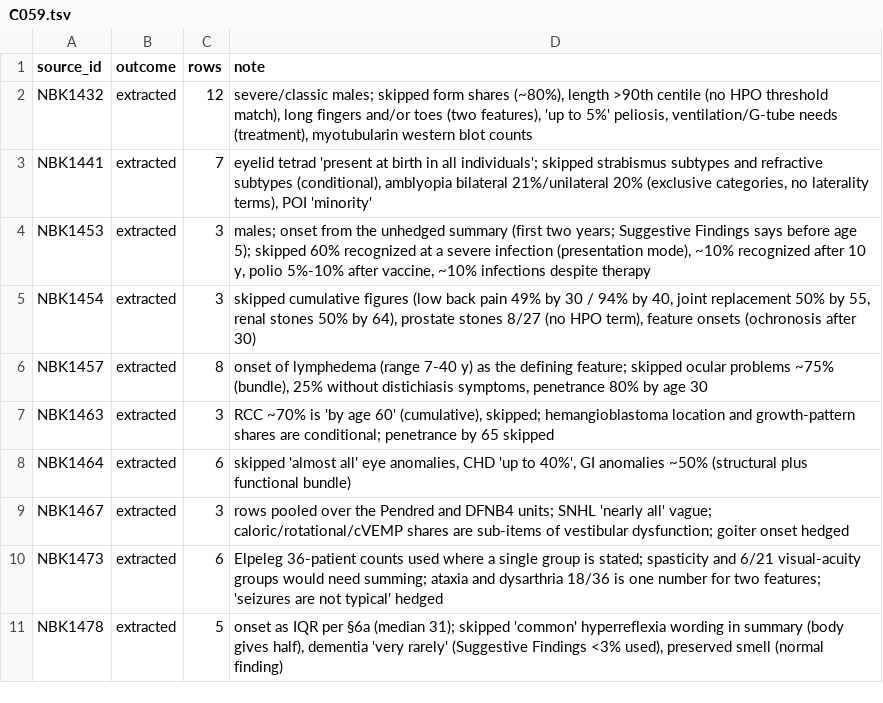
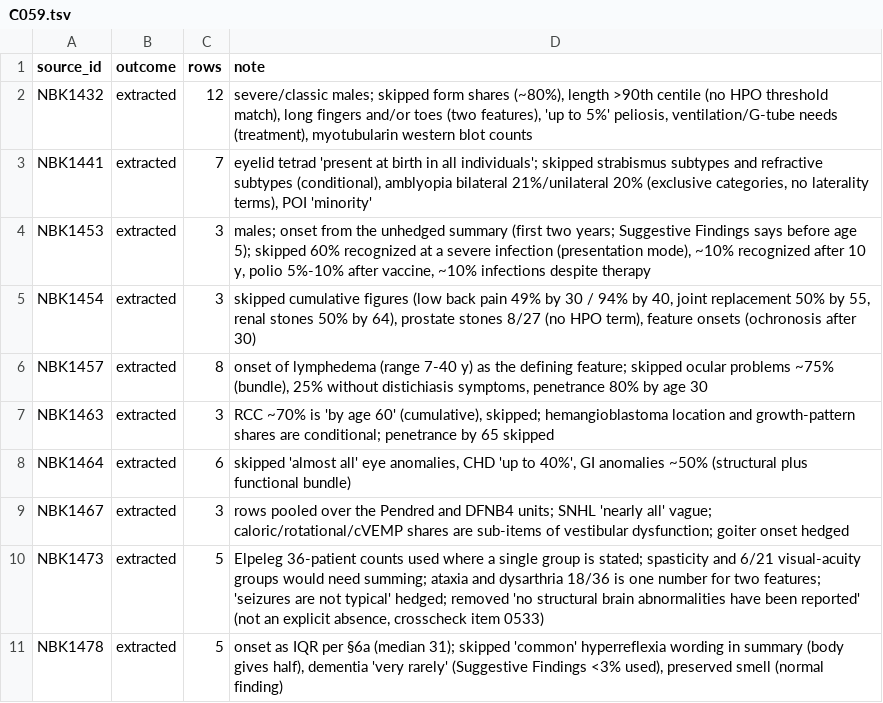
Before and after one commit to MateAlv/diagnostic.ar-training, a TSV file: data/lit-extract/notes/C059.tsv, drawn as a sheet.

Commit message:
lit crosscheck v1: adjudicate the 29 disagreements (26 ours correct, 2 both acceptable, 1 row removed from C059), score files, analysis and log
715/744 agree. Error rate 1/744 (Wilson 95% CI 0.02%-0.76%). Adds scripts/tools/claude_reextract.py, the Haiku checker wrapper.

```diff
--- a/data/lit-extract/notes/C059.tsv
+++ b/data/lit-extract/notes/C059.tsv
@@ -9,3 +9,3 @@ NBK1464	extracted	6	skipped 'almost all' eye anomalies, CHD 'up to 40%', GI anom
 NBK1467	extracted	3	rows pooled over the Pendred and DFNB4 units; SNHL 'nearly all' vague; caloric/rotational/cVEMP shares are sub-items of vestibular dysfunction; goiter onset hedged
-NBK1473	extracted	6	Elpeleg 36-patient counts used where a single group is stated; spasticity and 6/21 visual-acuity groups would need summing; ataxia and dysarthria 18/36 is one number for two features; 'seizures are not typical' hedged
+NBK1473	extracted	5	Elpeleg 36-patient counts used where a single group is stated; spasticity and 6/21 visual-acuity groups would need summing; ataxia and dysarthria 18/36 is one number for two features; 'seizures are not typical' hedged; removed 'no structural brain abnormalities have been reported' (not an explicit absence, crosscheck item 0533)
 NBK1478	extracted	5	onset as IQR per §6a (median 31); skipped 'common' hyperreflexia wording in summary (body gives half), dementia 'very rarely' (Suggestive Findings <3% used), preserved smell (normal finding)
```
Also changed, not shown: data/lit-extract/rows/C059.tsv, 7 other files.
